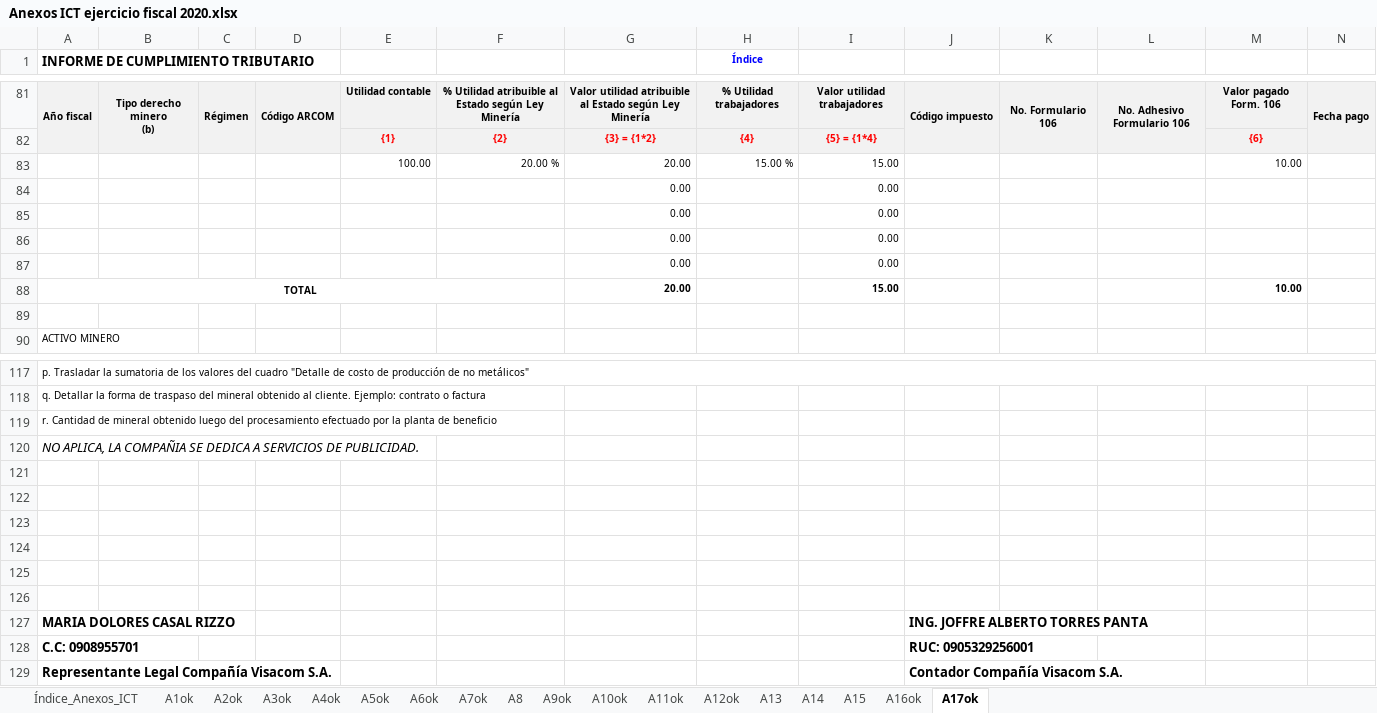
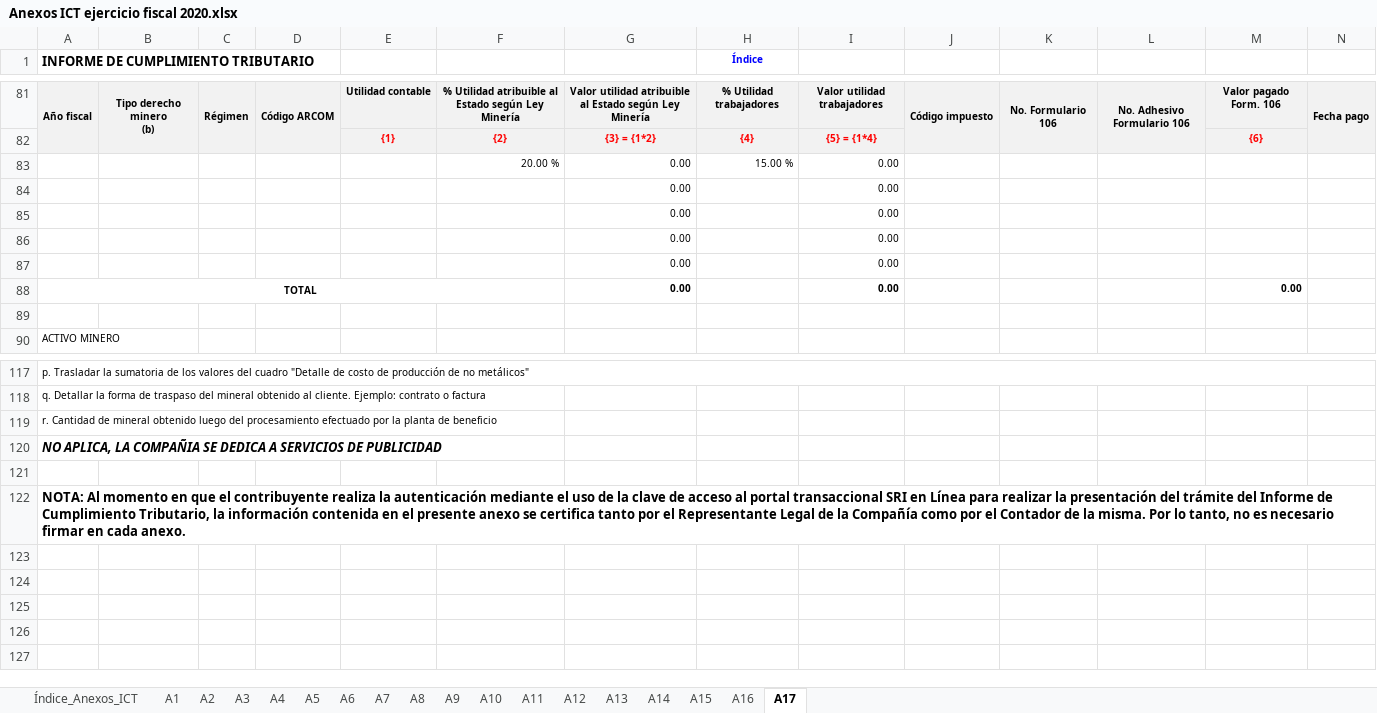
Before and after one commit to cesarleon911/VISACOM, an Excel workbook: FASE II - Ejecucion/8000 Pruebas de cumplimiento tributario/8300 ICT/Anexos ICT ejercicio fiscal 2020.xlsx, sheet A17, drawn as a sheet; only a part is shown, gaps mark what is left out; values as stored, in another font and other column widths than the file's, no borders; 5 other sheets too large or unreadable and not compared; removed rows and columns are numbered as before the commit, all else as after; rows hold the shown columns only; the diff names each change by its address in the sheet, - before the commit and + after, or states it on an @@ line.

```diff
--- a/FASE II - Ejecucion/8000 Pruebas de cumplimiento tributario/8300 ICT/Anexos ICT ejercicio fiscal 2020.xlsx (sheet A17)
+++ b/FASE II - Ejecucion/8000 Pruebas de cumplimiento tributario/8300 ICT/Anexos ICT ejercicio fiscal 2020.xlsx (sheet A17)
-sheet tab: A1ok
+sheet tab: A1
-sheet tab: A2ok
+sheet tab: A2
-sheet tab: A3ok
+sheet tab: A3
-sheet tab: A4ok
+sheet tab: A4
-sheet tab: A5ok
+sheet tab: A5
-sheet tab: A6ok
+sheet tab: A6
-sheet tab: A7ok
+sheet tab: A7
-sheet tab: A9ok
+sheet tab: A9
-sheet tab: A10ok
+sheet tab: A10
-sheet tab: A11ok
+sheet tab: A11
-sheet tab: A12ok
+sheet tab: A12
-sheet tab: A16ok
+sheet tab: A16
-sheet tab: A17ok
+sheet tab: A17
-row 83:  |  |  |  | 100.00 | 20.00 % | 20.00 | 15.00 % | 15.00 |  |  |  | 10.00
+row 83:  |  |  |  |  | 20.00 % | 0.00 | 15.00 % | 0.00
-row 88: TOTAL |  |  |  |  |  | 20.00 |  | 15.00 |  |  |  | 10.00
+row 88: TOTAL |  |  |  |  |  | 0.00 |  | 0.00 |  |  |  | 0.00
-A120: …SERVICIOS DE PUBLICIDAD.
+A120: …SERVICIOS DE PUBLICIDAD
-A120 bold: off
+A120 bold: on
-A122: (empty)
+A122: NOTA: Al momento en que el contribuyente realiza la autenticación mediante el uso de la clave de acceso al portal transaccional SRI en Línea para realizar la presentación del trámite del Informe de Cumplimiento Tributario, la información contenida en el presente anexo se certifica tanto por el Representante Legal de la Compañía como por el Contador de la misma. Por lo tanto, no es necesario firmar en cada anexo.
+A122:S122 merged
-row 123: (empty)
-row 124: (empty)
-row 125: (empty)
-row 126: (empty)
-row 127: MARIA DOLORES CASAL RIZZO |  |  |  |  |  |  |  |  | ING. JOFFRE ALBERTO TORRES PANTA
-row 128: C.C: 0908955701 |  |  |  |  |  |  |  |  | RUC: 0905329256001
-row 129: Representante Legal Compañía Visacom S.A. |  |  |  |  |  |  |  |  | Contador Compañía Visacom S.A.
```
Also changed, not shown: sheet A3, sheet A4, sheet A7, sheet A8, sheet A16, sheet A9, 6 more sheets, FASE II - Ejecucion/6000 Pasivos y Patrimonio/6900 Patrimonio/6901 - Auditoria de Patrimonio.xlsx, 22 other files.
